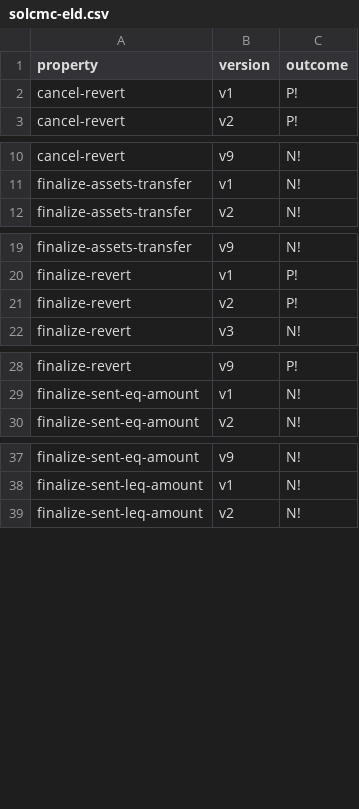
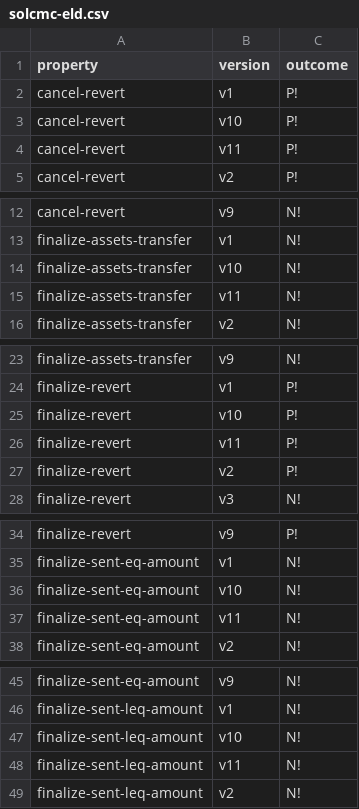
Before and after one commit to fiaravia/contracts-verification-benchmark, a CSV file: contracts/vault/solcmc-eld.csv, drawn as a sheet; only a part is shown, gaps mark what is left out; the diff covers the shown part only; the diff names each change by its address in the sheet, - before the commit and + after, or states it on an @@ line.

```diff
--- a/contracts/vault/solcmc-eld.csv
+++ b/contracts/vault/solcmc-eld.csv
+row 3: cancel-revert | v10 | P!
+row 4: cancel-revert | v11 | P!
+row 14: finalize-assets-transfer | v10 | N!
+row 15: finalize-assets-transfer | v11 | N!
+row 25: finalize-revert | v10 | P!
+row 26: finalize-revert | v11 | P!
+row 36: finalize-sent-eq-amount | v10 | N!
+row 37: finalize-sent-eq-amount | v11 | N!
+row 47: finalize-sent-leq-amount | v10 | N!
+row 48: finalize-sent-leq-amount | v11 | N!
```
Also changed, not shown: 12 added rows elsewhere in this file, contracts/vault/certora.csv, contracts/vault/solcmc-z3.csv, 16 other files.
